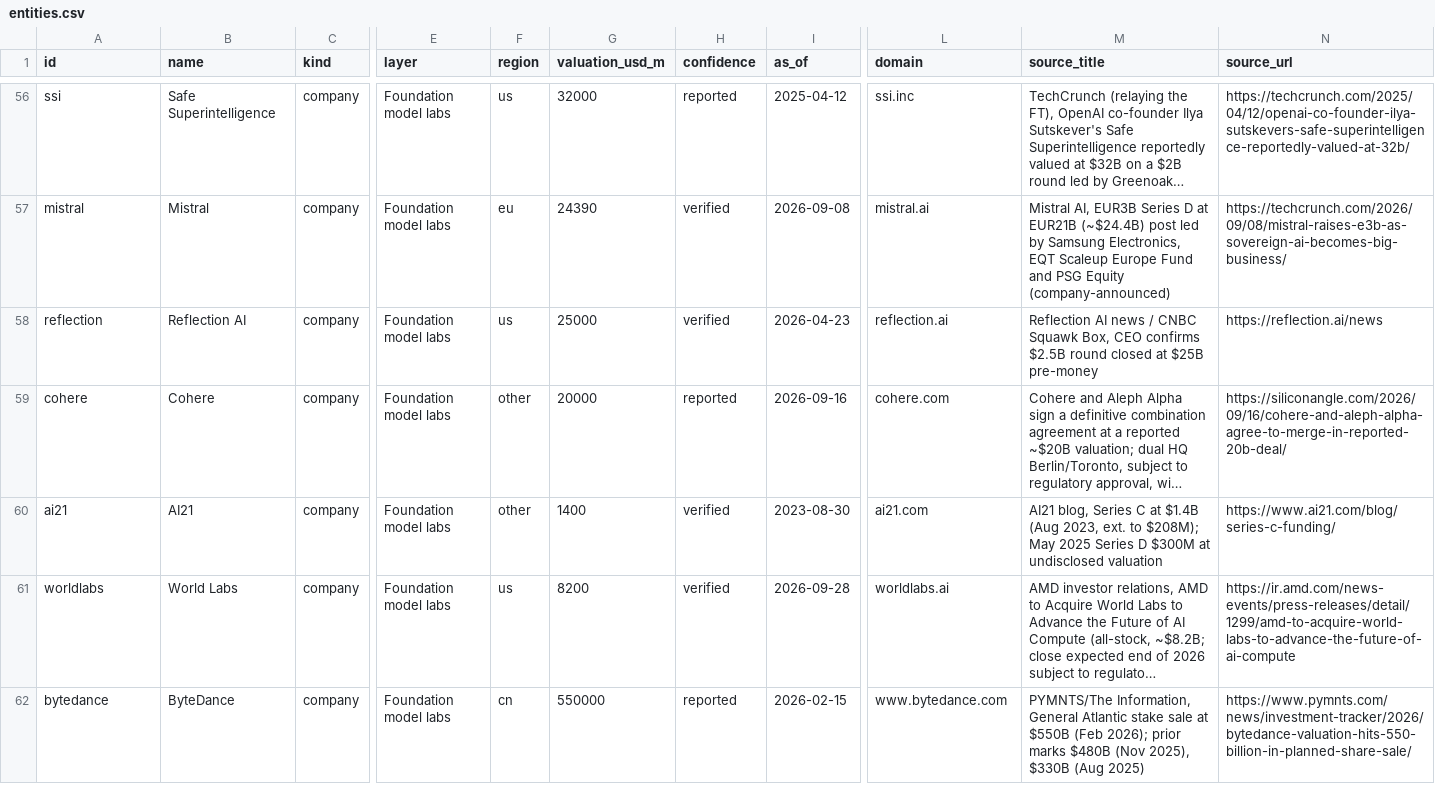
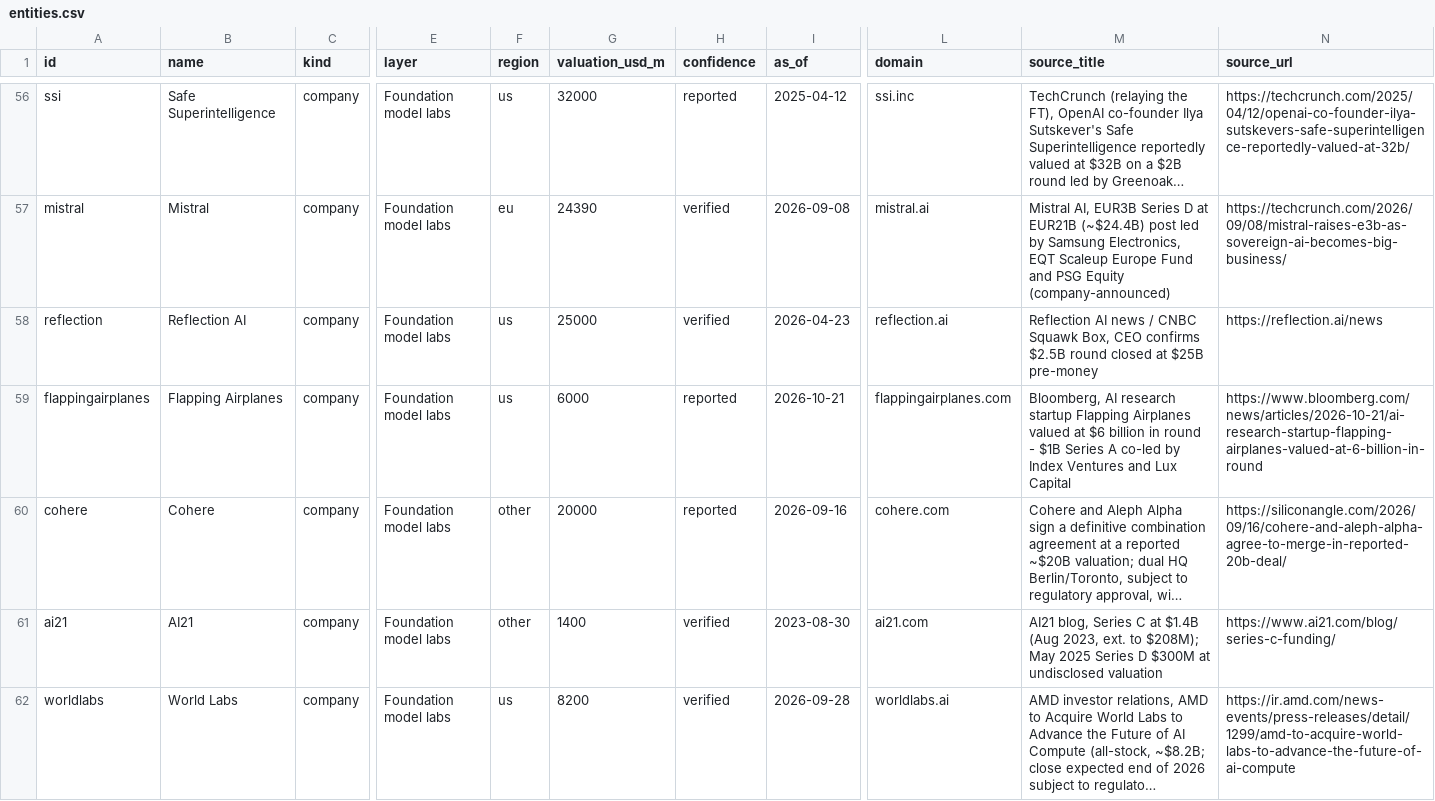
Before and after one commit to hanl1/stateofai-data, a CSV file: entities.csv, drawn as a sheet; only a part is shown, gaps mark what is left out; the shorter side is filled out with more unchanged rows; long unchanged cells end in …; rows hold the shown columns only; the diff names each change by its address in the sheet, - before the commit and + after, or states it on an @@ line.

Commit message:
data: 2026-10-23

```diff
--- a/entities.csv
+++ b/entities.csv
+row 59: flappingairplanes | Flapping Airplanes | company | Foundation model labs | us | 6000 | reported | 2026-10-21 | flappingairplanes.com | Bloomberg, AI research startup Flapping Airplanes valued at $6 billion in round - $1B Series A co-led by Index Ventures and Lux Capital | https://www.bloomberg.com/news/articles/2026-10-21/ai-research-startup-flapping-airplanes-valued-at-6-billion-in-round
```
Also changed, not shown: relations.csv, 2 other files.
